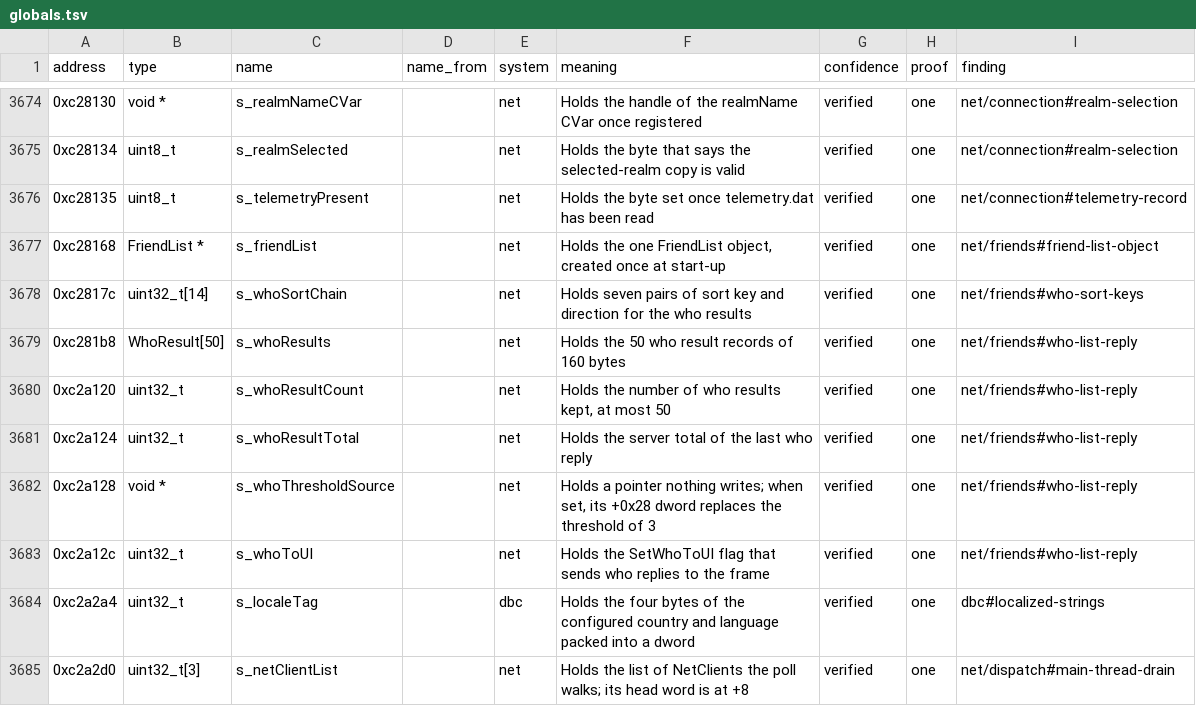
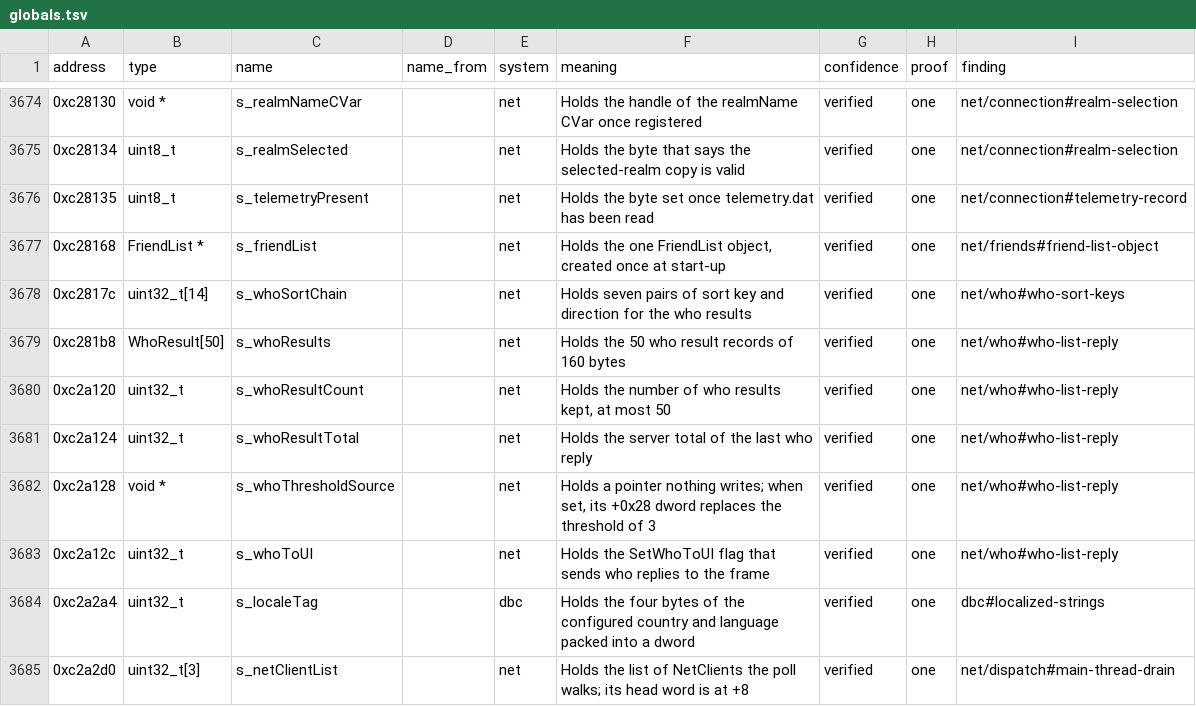
Before and after one commit to samwhosung/benilla-re, a TSV file: symbols/globals.tsv, drawn as a sheet; only a part is shown, gaps mark what is left out.

```diff
--- a/symbols/globals.tsv
+++ b/symbols/globals.tsv
@@ -3677,8 +3677,8 @@ address	type	name	name_from	system	meaning	confidence	proof	finding
 0xc28168	FriendList *	s_friendList		net	Holds the one FriendList object, created once at start-up	verified	one	net/friends#friend-list-object
-0xc2817c	uint32_t[14]	s_whoSortChain		net	Holds seven pairs of sort key and direction for the who results	verified	one	net/friends#who-sort-keys
-0xc281b8	WhoResult[50]	s_whoResults		net	Holds the 50 who result records of 160 bytes	verified	one	net/friends#who-list-reply
-0xc2a120	uint32_t	s_whoResultCount		net	Holds the number of who results kept, at most 50	verified	one	net/friends#who-list-reply
-0xc2a124	uint32_t	s_whoResultTotal		net	Holds the server total of the last who reply	verified	one	net/friends#who-list-reply
-0xc2a128	void *	s_whoThresholdSource		net	Holds a pointer nothing writes; when set, its +0x28 dword replaces the threshold of 3	verified	one	net/friends#who-list-reply
-0xc2a12c	uint32_t	s_whoToUI		net	Holds the SetWhoToUI flag that sends who replies to the frame	verified	one	net/friends#who-list-reply
+0xc2817c	uint32_t[14]	s_whoSortChain		net	Holds seven pairs of sort key and direction for the who results	verified	one	net/who#who-sort-keys
+0xc281b8	WhoResult[50]	s_whoResults		net	Holds the 50 who result records of 160 bytes	verified	one	net/who#who-list-reply
+0xc2a120	uint32_t	s_whoResultCount		net	Holds the number of who results kept, at most 50	verified	one	net/who#who-list-reply
+0xc2a124	uint32_t	s_whoResultTotal		net	Holds the server total of the last who reply	verified	one	net/who#who-list-reply
+0xc2a128	void *	s_whoThresholdSource		net	Holds a pointer nothing writes; when set, its +0x28 dword replaces the threshold of 3	verified	one	net/who#who-list-reply
+0xc2a12c	uint32_t	s_whoToUI		net	Holds the SetWhoToUI flag that sends who replies to the frame	verified	one	net/who#who-list-reply
 0xc2a2a4	uint32_t	s_localeTag		dbc	Holds the four bytes of the configured country and language packed into a dword	verified	one	dbc#localized-strings
```
Also changed, not shown: symbols/fields.tsv, symbols/structs.tsv, 9 other files.
